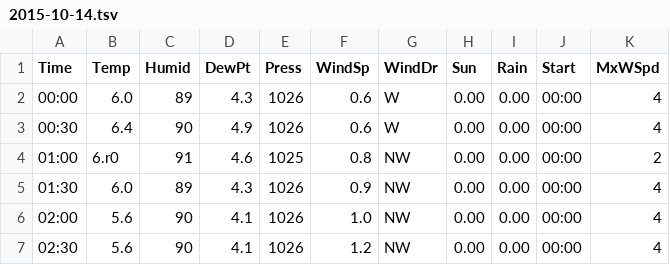
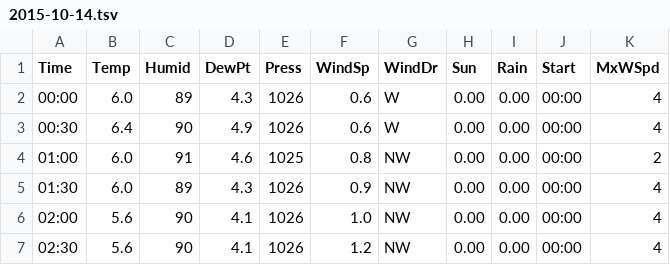
Before and after one commit to owennw/low-barrel, a TSV file: data/2015-10-14.tsv, drawn as a sheet; only a part is shown.

Commit message:
Fix bug in data and return extra data

```diff
--- a/data/2015-10-14.tsv
+++ b/data/2015-10-14.tsv
@@ -3,3 +3,3 @@
 00:30	6.4	90	4.9	1026	0.6	W	0.00	0.00	00:00	4
-01:00	6.r0	91	4.6	1025	0.8	NW	0.00	0.00	00:00	2
+01:00	6.0	91	4.6	1025	0.8	NW	0.00	0.00	00:00	2
 01:30	6.0	89	4.3	1026	0.9	NW	0.00	0.00	00:00	4
```
Also changed, not shown: 3 other files.
